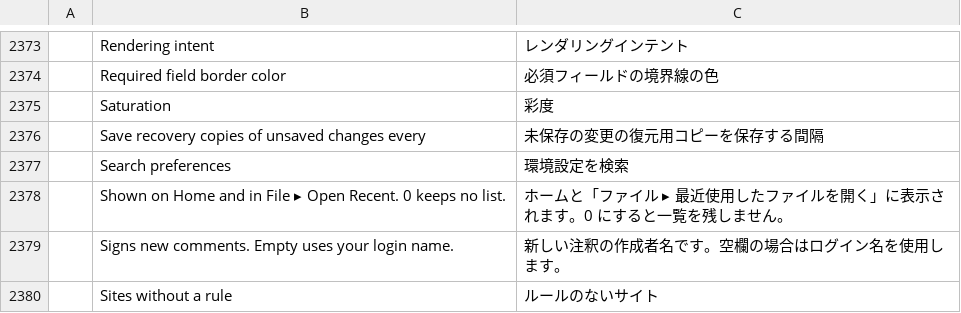
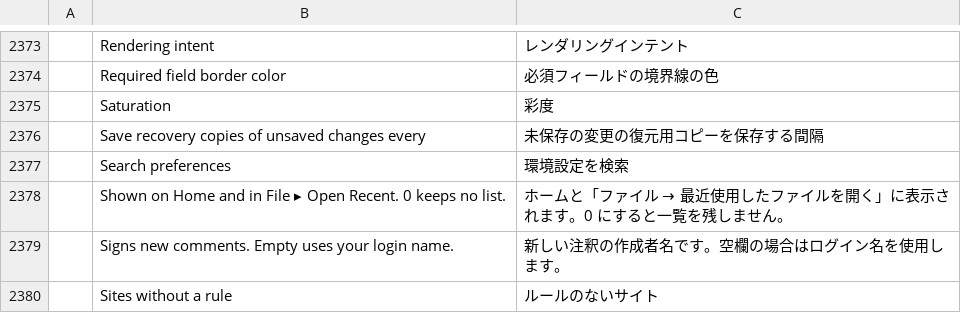
Before and after one commit to treeforjs/pdfcraft, a TSV file: crates/ui-egui/src/i18n/ja.tsv, drawn as a sheet; only a part is shown, gaps mark what is left out; the diff names each change by its address in the sheet, - before the commit and + after, or states it on an @@ line.

```diff
--- a/crates/ui-egui/src/i18n/ja.tsv
+++ b/crates/ui-egui/src/i18n/ja.tsv
@@ C2378: …ァイル ▸ 最近使用… → …ァイル → 最近使用… @@
```
Also changed, not shown: 1 other file.
